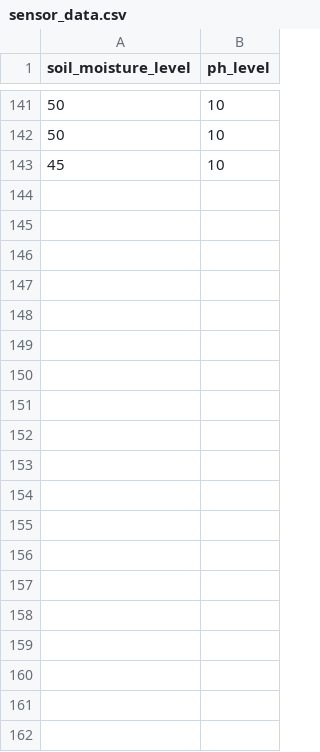
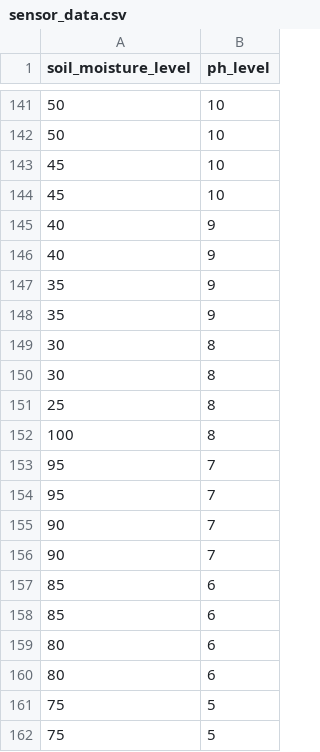
Before and after one commit to priya-das99/crop_monitoring_system, a CSV file: sensor_data.csv, drawn as a sheet; only a part is shown, gaps mark what is left out; the diff covers the shown part only; the diff names each change by its address in the sheet, - before the commit and + after, or states it on an @@ line.

```diff
--- a/sensor_data.csv
+++ b/sensor_data.csv
+row 144: 45 | 10
+row 145: 40 | 9
+row 146: 40 | 9
+row 147: 35 | 9
+row 148: 35 | 9
+row 149: 30 | 8
+row 150: 30 | 8
+row 151: 25 | 8
+row 152: 100 | 8
+row 153: 95 | 7
+row 154: 95 | 7
+row 155: 90 | 7
+row 156: 90 | 7
+row 157: 85 | 6
+row 158: 85 | 6
+row 159: 80 | 6
+row 160: 80 | 6
+row 161: 75 | 5
+row 162: 75 | 5
```
Also changed, not shown: 14 added rows and 6 edited cells elsewhere in this file, 11 other files.
